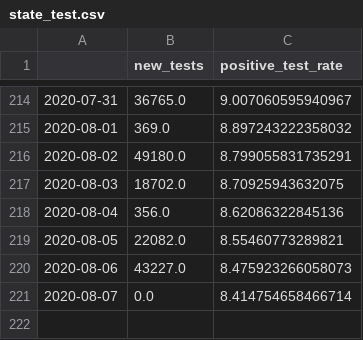
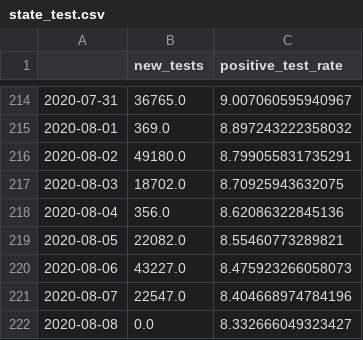
Before and after one commit to danielsuo/princeton.fyi, a CSV file: data/state_test.csv, drawn as a sheet; only a part is shown, gaps mark what is left out.

```diff
--- a/data/state_test.csv
+++ b/data/state_test.csv
@@ -220,2 +220,3 @@
 2020-08-06,43227.0,8.475923266058073
-2020-08-07,0.0,8.414754658466714
+2020-08-07,22547.0,8.404668974784196
+2020-08-08,0.0,8.332666049323427
```
Also changed, not shown: data/county.csv, data/local.csv, 15 other files.
